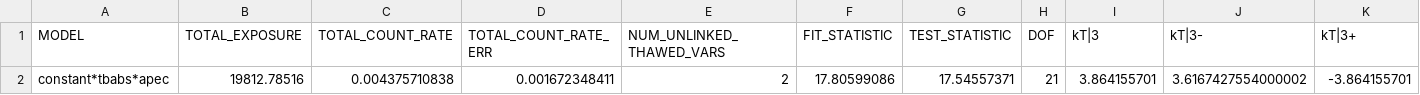
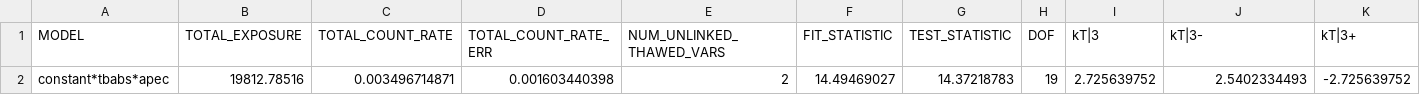
Before and after one commit to DavidT3/OVI_groups, a CSV file: outputs/chandra_fits/12833B/12833B_constant*tbabs*apec_fit_results_results.csv, drawn as a sheet; only a part is shown; removed rows and columns are numbered as before the commit, all else as after; rows hold the shown columns only; the diff names each change by its address in the sheet, - before the commit and + after, or states it on an @@ line.

```diff
--- a/outputs/chandra_fits/12833B/12833B_constant*tbabs*apec_fit_results_results.csv
+++ b/outputs/chandra_fits/12833B/12833B_constant*tbabs*apec_fit_results_results.csv
-row 2: constant*tbabs*apec | 19812.78516 | 0.004375710838 | 0.001672348411 | 2 | 17.80599086 | 17.54557371 | 21 | 3.864155701 | 3.6167427554000002 | -3.864155701
+row 2: constant*tbabs*apec | 19812.78516 | 0.003496714871 | 0.001603440398 | 2 | 14.49469027 | 14.37218783 | 19 | 2.725639752 | 2.5402334493 | -2.725639752
```
Also changed, not shown: outputs/chandra_fits/12833A/12833A_constant*tbabs*apec_fit_results_spec1.csv, outputs/chandra_fits/12833B/12833B_constant*tbabs*apec_fit_results_spec1.csv, 10 other files.
